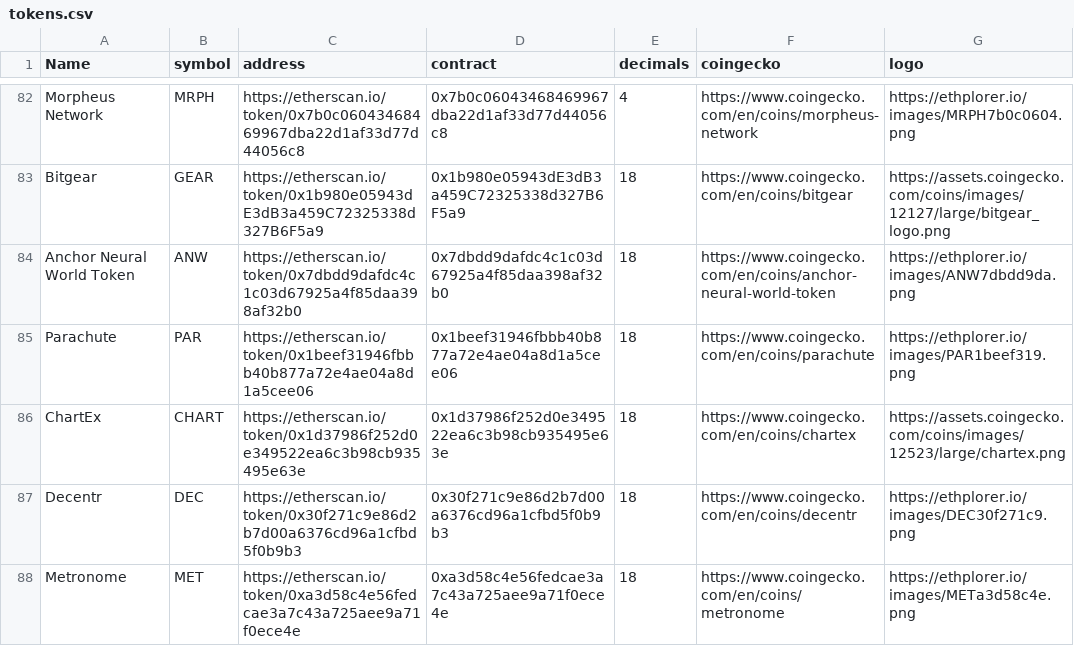
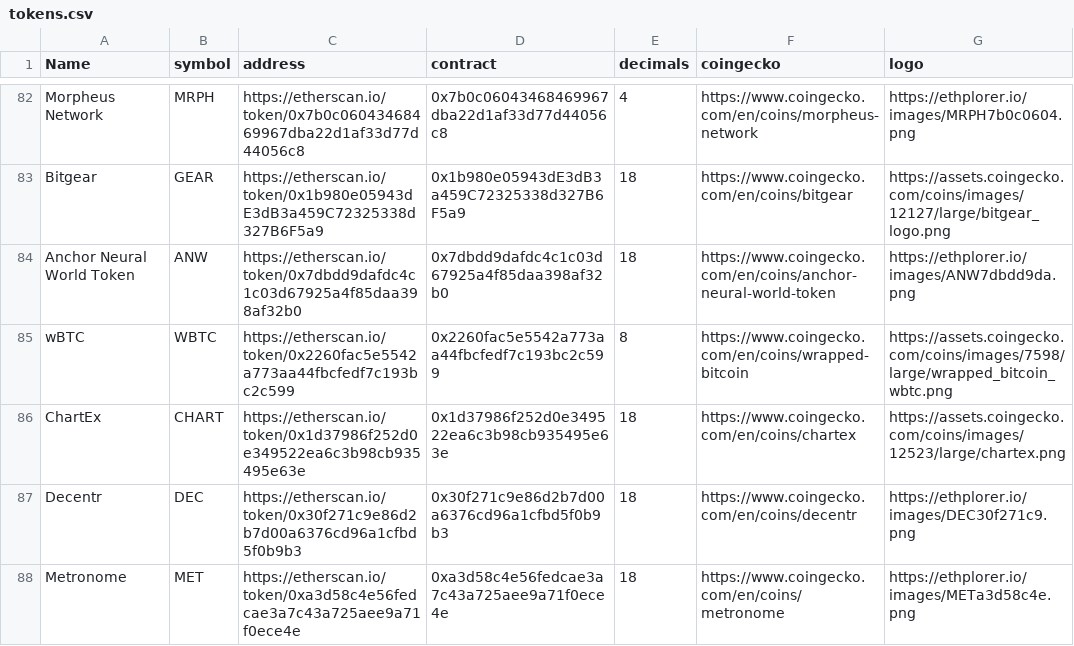
Before and after one commit to NotAlfred/eth-top-markets, a CSV file: tokens.csv, drawn as a sheet; only a part is shown, gaps mark what is left out.

Commit message:
Update tokens.csv

```diff
--- a/tokens.csv
+++ b/tokens.csv
@@ -84,3 +84,3 @@ Bitgear,GEAR,https://etherscan.io/token/0x1b980e05943dE3dB3a459C72325338d327B6F5
 Anchor Neural World Token,ANW,https://etherscan.io/token/0x7dbdd9dafdc4c1c03d67925a4f85daa398af32b0,0x7dbdd9dafdc4c1c03d67925a4f85daa398af32b0,18,https://www.coingecko.com/en/coins/anchor-neural-world-token,https://ethplorer.io/images/ANW7dbdd9da.png
-Parachute,PAR,https://etherscan.io/token/0x1beef31946fbbb40b877a72e4ae04a8d1a5cee06,0x1beef31946fbbb40b877a72e4ae04a8d1a5cee06,18,https://www.coingecko.com/en/coins/parachute,https://ethplorer.io/images/PAR1beef319.png
+wBTC,WBTC,https://etherscan.io/token/0x2260fac5e5542a773aa44fbcfedf7c193bc2c599,0x2260fac5e5542a773aa44fbcfedf7c193bc2c599,8,https://www.coingecko.com/en/coins/wrapped-bitcoin,https://assets.coingecko.com/coins/images/7598/large/wrapped_bitcoin_wbtc.png
 ChartEx,CHART,https://etherscan.io/token/0x1d37986f252d0e349522ea6c3b98cb935495e63e,0x1d37986f252d0e349522ea6c3b98cb935495e63e,18,https://www.coingecko.com/en/coins/chartex,https://assets.coingecko.com/coins/images/12523/large/chartex.png
```
